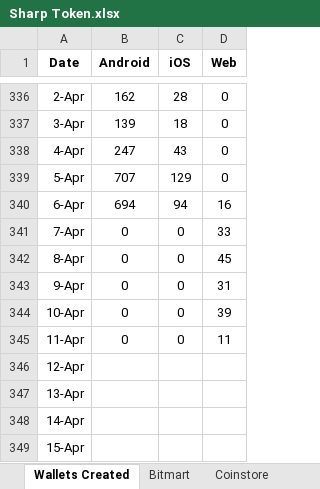
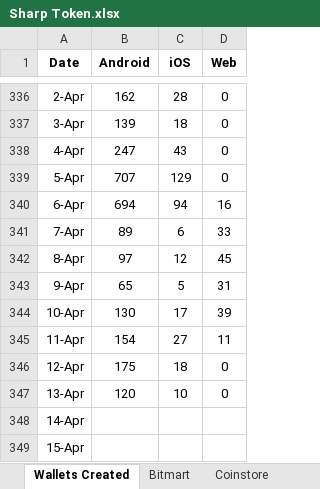
Before and after one commit to Rohit-Gupta-Web3/Sharp-Reports-AllTime, an Excel workbook: Sharp Token.xlsx, sheet Wallets Created, drawn as a sheet; only a part is shown, gaps mark what is left out; values as stored, in another font and other column widths than the file's, no borders; the diff names each change by its address in the sheet, - before the commit and + after, or states it on an @@ line.

```diff
--- a/Sharp Token.xlsx (sheet Wallets Created)
+++ b/Sharp Token.xlsx (sheet Wallets Created)
-B341 (Android): 0
+B341 (Android): 89
-C341 (iOS): 0
+C341 (iOS): 6
-B342 (Android): 0
+B342 (Android): 97
-C342 (iOS): 0
+C342 (iOS): 12
-B343 (Android): 0
+B343 (Android): 65
-C343 (iOS): 0
+C343 (iOS): 5
-B344 (Android): 0
+B344 (Android): 130
-C344 (iOS): 0
+C344 (iOS): 17
-B345 (Android): 0
+B345 (Android): 154
-C345 (iOS): 0
+C345 (iOS): 27
-B346 (Android): (empty)
+B346 (Android): 175
-C346 (iOS): (empty)
+C346 (iOS): 18
-D346:D347 (Web): (empty)
+D346:D347 (Web): 0
-B347 (Android): (empty)
+B347 (Android): 120
-C347 (iOS): (empty)
+C347 (iOS): 10
```
Also changed, not shown: sheet Referrals, sheet Tokens per source, sheet POL Data, sheet Summary, sheet Tokens distributed per day.
